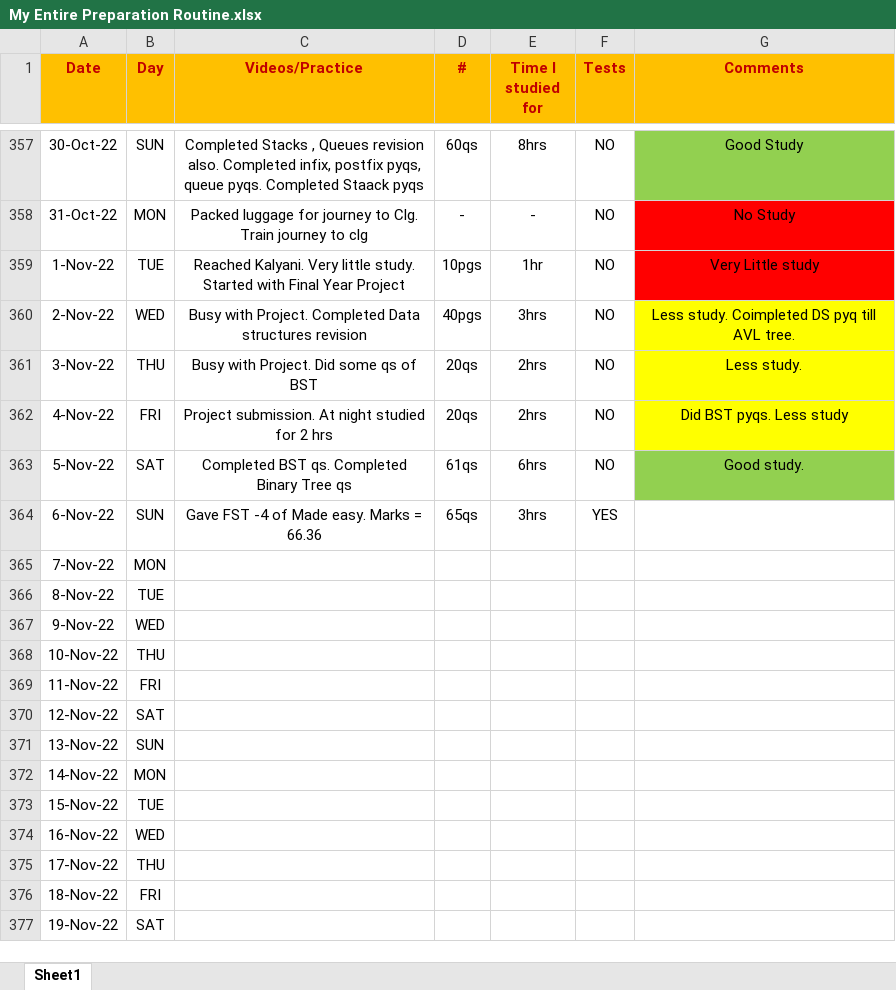
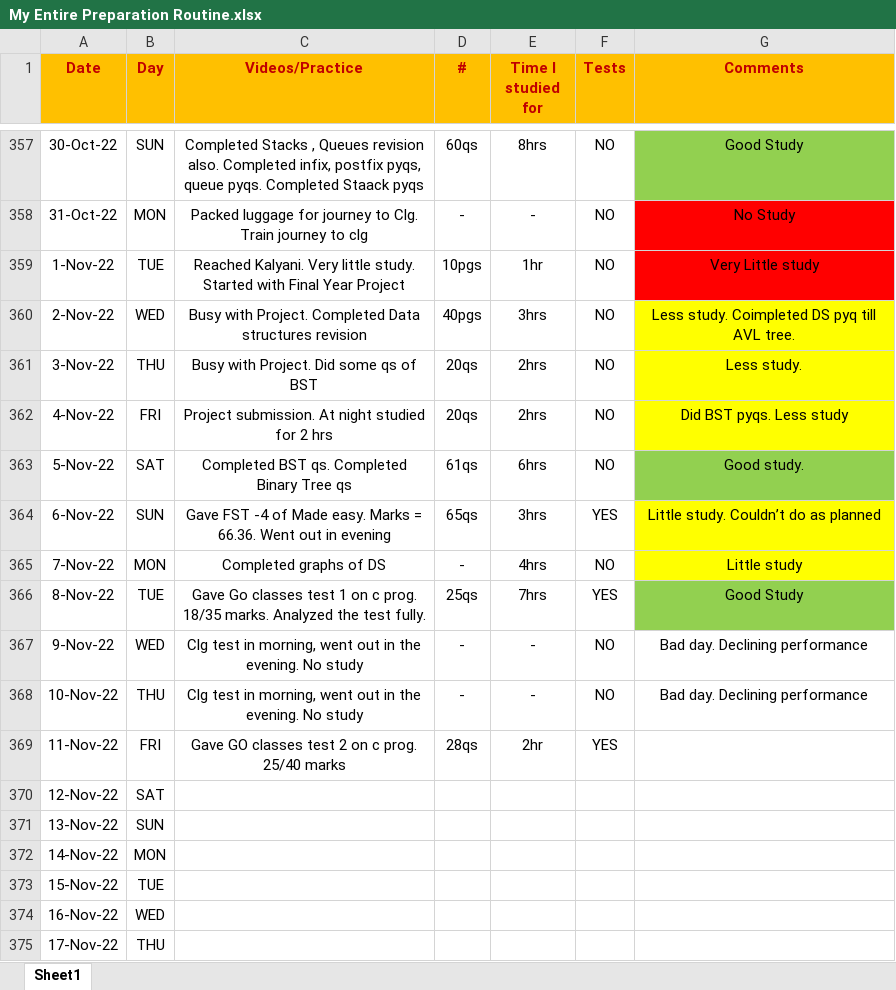
Before and after one commit to Abhrajyoti00/Abhrajyoti00-GATE_2022_2023, an Excel workbook: My Entire Preparation Routine.xlsx, sheet Sheet1, drawn as a sheet; only a part is shown, gaps mark what is left out; the shorter side is filled out with more unchanged rows; values as stored, in another font and other column widths than the file's, no borders; conditional formats not drawn; the diff names each change by its address in the sheet, - before the commit and + after, or states it on an @@ line.

Commit message:
Updated my eexcel sheet

```diff
--- a/My Entire Preparation Routine.xlsx (sheet Sheet1)
+++ b/My Entire Preparation Routine.xlsx (sheet Sheet1)
-C364 (Videos/Practice): …Marks = 66.36
+C364 (Videos/Practice): …Marks = 66.36. Went out in evening
-G364 (Comments): (empty)
+G364 (Comments): Little study. Couldn’t do as planned
-G364:G365 fill: none
+G364:G365 fill: #FFFF00
-C365 (Videos/Practice): (empty)
+C365 (Videos/Practice): Completed graphs of DS
-D365 (#): (empty)
+D365 (#): -
-E365 (Time I studied for): (empty)
+E365 (Time I studied for): 4hrs
-F365 (Tests): (empty)
+F365 (Tests): NO
-G365 (Comments): (empty)
+G365 (Comments): Little study
-C366 (Videos/Practice): (empty)
+C366 (Videos/Practice): Gave Go classes test 1 on c prog. 18/35 marks. Analyzed the test fully.
-D366 (#): (empty)
+D366 (#): 25qs
-E366 (Time I studied for): (empty)
+E366 (Time I studied for): 7hrs
-F366 (Tests): (empty)
+F366 (Tests): YES
-G366 (Comments): (empty)
+G366 (Comments): Good Study
-G366 fill: none
+G366 fill: #92D050
-C367:C368 (Videos/Practice): (empty)
+C367:C368 (Videos/Practice): Clg test in morning, went out in the evening. No study
-D367:D368 (#): (empty)
+D367:D368 (#): -
-E367:E368 (Time I studied for): (empty)
+E367:E368 (Time I studied for): -
-F367:F368 (Tests): (empty)
+F367:F368 (Tests): NO
-G367:G368 (Comments): (empty)
+G367:G368 (Comments): Bad day. Declining performance
-C369 (Videos/Practice): (empty)
+C369 (Videos/Practice): Gave GO classes test 2 on c prog. 25/40 marks
-D369 (#): (empty)
+D369 (#): 28qs
-E369 (Time I studied for): (empty)
+E369 (Time I studied for): 2hr
-F369 (Tests): (empty)
+F369 (Tests): YES
```
Also changed, not shown: My Test Tracker Original GATE 2023.xlsx.
